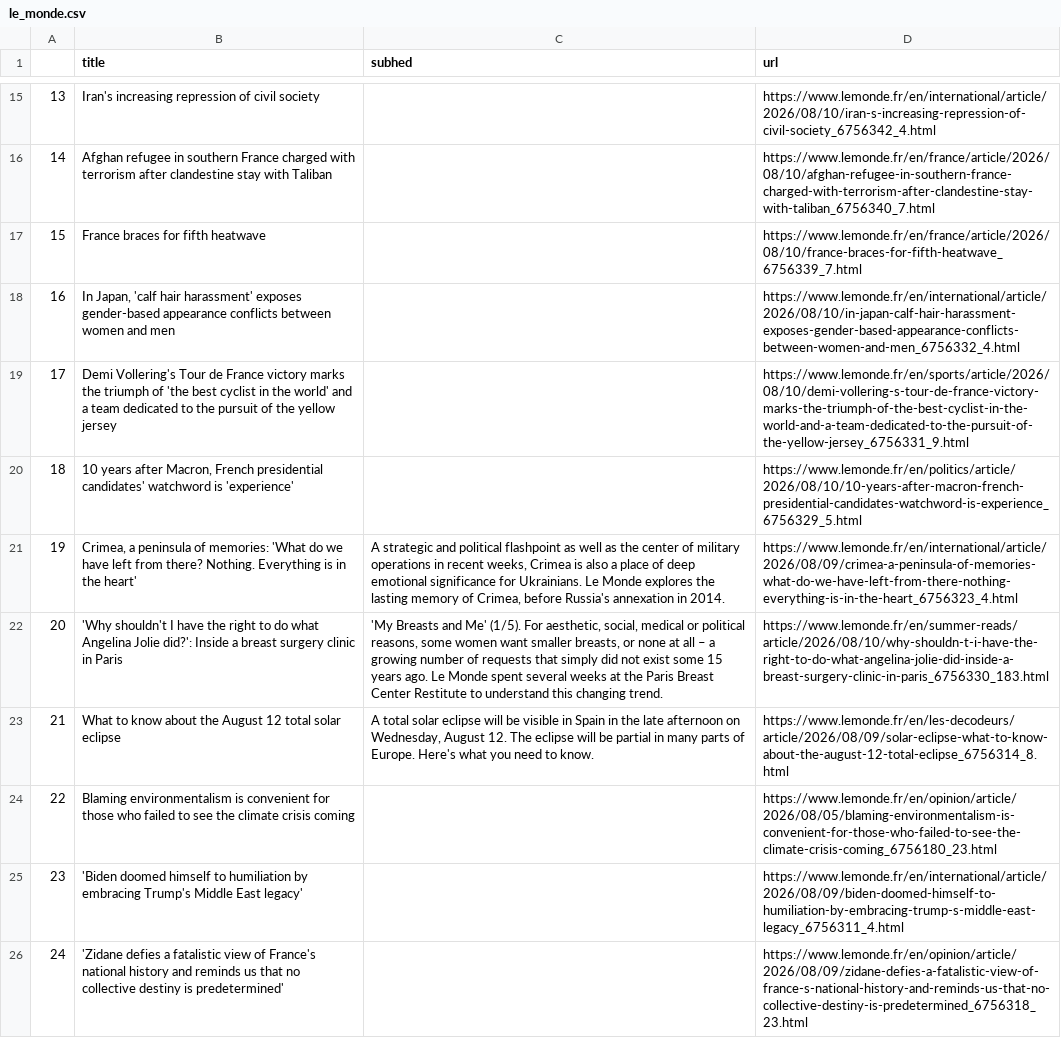
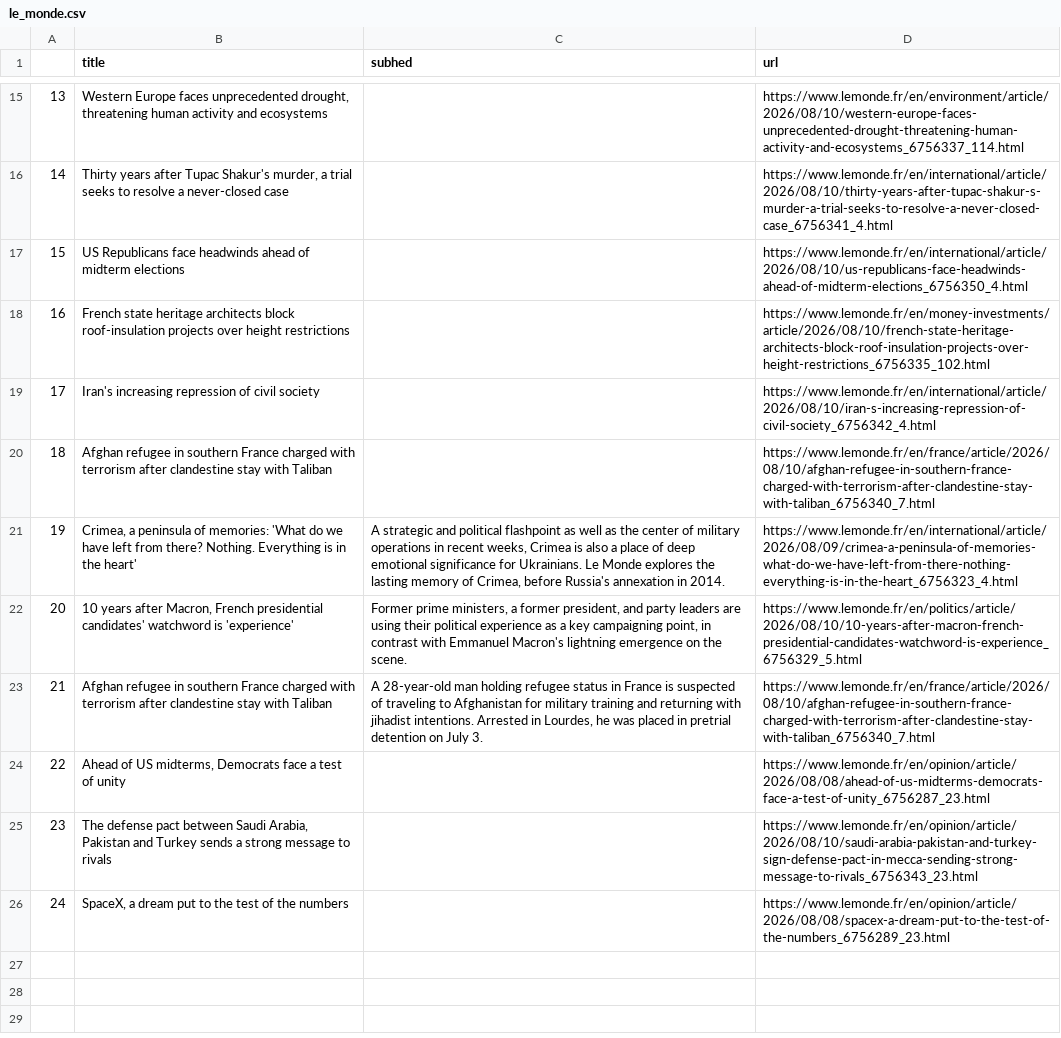
Before and after one commit to Levin-Ari/homework-7, a CSV file: le_monde.csv, drawn as a sheet; only a part is shown, gaps mark what is left out; the diff covers the shown part only; the diff names each change by its address in the sheet, - before the commit and + after, or states it on an @@ line.

```diff
--- a/le_monde.csv
+++ b/le_monde.csv
-B15 (title): Iran's increasing repression of civil society
+B15 (title): Western Europe faces unprecedented drought, threatening human activity and ecosystems
-D15 (url): https://www.lemonde.fr/en/international/article/2026/08/10/iran-s-increasing-repression-of-civil-society_6756342_4.html
+D15 (url): https://www.lemonde.fr/en/environment/article/2026/08/10/western-europe-faces-unprecedented-drought-threatening-human-activity-and-ecosystems_6756337_114.html
-B16 (title): Afghan refugee in southern France charged with terrorism after clandestine stay with Taliban
+B16 (title): Thirty years after Tupac Shakur's murder, a trial seeks to resolve a never-closed case
-D16 (url): https://www.lemonde.fr/en/france/article/2026/08/10/afghan-refugee-in-southern-france-charged-with-terrorism-after-clandestine-stay-with-taliban_6756340_7.html
+D16 (url): https://www.lemonde.fr/en/international/article/2026/08/10/thirty-years-after-tupac-shakur-s-murder-a-trial-seeks-to-resolve-a-never-closed-case_6756341_4.html
-B17 (title): France braces for fifth heatwave
+B17 (title): US Republicans face headwinds ahead of midterm elections
-D17 (url): https://www.lemonde.fr/en/france/article/2026/08/10/france-braces-for-fifth-heatwave_6756339_7.html
+D17 (url): https://www.lemonde.fr/en/international/article/2026/08/10/us-republicans-face-headwinds-ahead-of-midterm-elections_6756350_4.html
-B18 (title): In Japan, 'calf hair harassment' exposes gender-based appearance conflicts between women and men
+B18 (title): French state heritage architects block roof-insulation projects over height restrictions
-D18 (url): https://www.lemonde.fr/en/international/article/2026/08/10/in-japan-calf-hair-harassment-exposes-gender-based-appearance-conflicts-between-women-and-men_6756332_4.html
+D18 (url): https://www.lemonde.fr/en/money-investments/article/2026/08/10/french-state-heritage-architects-block-roof-insulation-projects-over-height-restrictions_6756335_102.html
-B19 (title): Demi Vollering's Tour de France victory marks the triumph of 'the best cyclist in the world' and a team dedicated to the pursuit of the yellow jersey
+B19 (title): Iran's increasing repression of civil society
-D19 (url): https://www.lemonde.fr/en/sports/article/2026/08/10/demi-vollering-s-tour-de-france-victory-marks-the-triumph-of-the-best-cyclist-in-the-world-and-a-team-dedicated-to-the-pursuit-of-the-yellow-jersey_6756331_9.html
+D19 (url): https://www.lemonde.fr/en/international/article/2026/08/10/iran-s-increasing-repression-of-civil-society_6756342_4.html
-B20 (title): 10 years after Macron, French presidential candidates' watchword is 'experience'
+B20 (title): Afghan refugee in southern France charged with terrorism after clandestine stay with Taliban
-D20 (url): https://www.lemonde.fr/en/politics/article/2026/08/10/10-years-after-macron-french-presidential-candidates-watchword-is-experience_6756329_5.html
+D20 (url): https://www.lemonde.fr/en/france/article/2026/08/10/afghan-refugee-in-southern-france-charged-with-terrorism-after-clandestine-stay-with-taliban_6756340_7.html
-B22 (title): 'Why shouldn't I have the right to do what Angelina Jolie did?': Inside a breast surgery clinic in Paris
+B22 (title): 10 years after Macron, French presidential candidates' watchword is 'experience'
-C22 (subhed): 'My Breasts and Me' (1/5). For aesthetic, social, medical or political reasons, some women want smaller breasts, or none at all – a growing number of requests that simply did not exist some 15 years ago. Le Monde spent several weeks at the Paris Breast Center Restitute to understand this changing trend.
+C22 (subhed): Former prime ministers, a former president, and party leaders are using their political experience as a key campaigning point, in contrast with Emmanuel Macron's lightning emergence on the scene.
-D22 (url): https://www.lemonde.fr/en/summer-reads/article/2026/08/10/why-shouldn-t-i-have-the-right-to-do-what-angelina-jolie-did-inside-a-breast-surgery-clinic-in-paris_6756330_183.html
+D22 (url): https://www.lemonde.fr/en/politics/article/2026/08/10/10-years-after-macron-french-presidential-candidates-watchword-is-experience_6756329_5.html
-B23 (title): What to know about the August 12 total solar eclipse
+B23 (title): Afghan refugee in southern France charged with terrorism after clandestine stay with Taliban
-C23 (subhed): A total solar eclipse will be visible in Spain in the late afternoon on Wednesday, August 12. The eclipse will be partial in many parts of Europe. Here's what you need to know.
+C23 (subhed): A 28-year-old man holding refugee status in France is suspected of traveling to Afghanistan for military training and returning with jihadist intentions. Arrested in Lourdes, he was placed in pretrial detention on July 3.
-D23 (url): https://www.lemonde.fr/en/les-decodeurs/article/2026/08/09/solar-eclipse-what-to-know-about-the-august-12-total-eclipse_6756314_8.html
+D23 (url): https://www.lemonde.fr/en/france/article/2026/08/10/afghan-refugee-in-southern-france-charged-with-terrorism-after-clandestine-stay-with-taliban_6756340_7.html
-B24 (title): Blaming environmentalism is convenient for those who failed to see the climate crisis coming
+B24 (title): Ahead of US midterms, Democrats face a test of unity
-D24 (url): https://www.lemonde.fr/en/opinion/article/2026/08/05/blaming-environmentalism-is-convenient-for-those-who-failed-to-see-the-climate-crisis-coming_6756180_23.html
+D24 (url): https://www.lemonde.fr/en/opinion/article/2026/08/08/ahead-of-us-midterms-democrats-face-a-test-of-unity_6756287_23.html
-B25 (title): 'Biden doomed himself to humiliation by embracing Trump's Middle East legacy'
+B25 (title): The defense pact between Saudi Arabia, Pakistan and Turkey sends a strong message to rivals
-D25 (url): https://www.lemonde.fr/en/international/article/2026/08/09/biden-doomed-himself-to-humiliation-by-embracing-trump-s-middle-east-legacy_6756311_4.html
+D25 (url): https://www.lemonde.fr/en/opinion/article/2026/08/10/saudi-arabia-pakistan-and-turkey-sign-defense-pact-in-mecca-sending-strong-message-to-rivals_6756343_23.html
-B26 (title): 'Zidane defies a fatalistic view of France's national history and reminds us that no collective destiny is predetermined'
+B26 (title): SpaceX, a dream put to the test of the numbers
-D26 (url): https://www.lemonde.fr/en/opinion/article/2026/08/09/zidane-defies-a-fatalistic-view-of-france-s-national-history-and-reminds-us-that-no-collective-destiny-is-predetermined_6756318_23.html
+D26 (url): https://www.lemonde.fr/en/opinion/article/2026/08/08/spacex-a-dream-put-to-the-test-of-the-numbers_6756289_23.html
```
Also changed, not shown: 31 edited cells elsewhere in this file.
